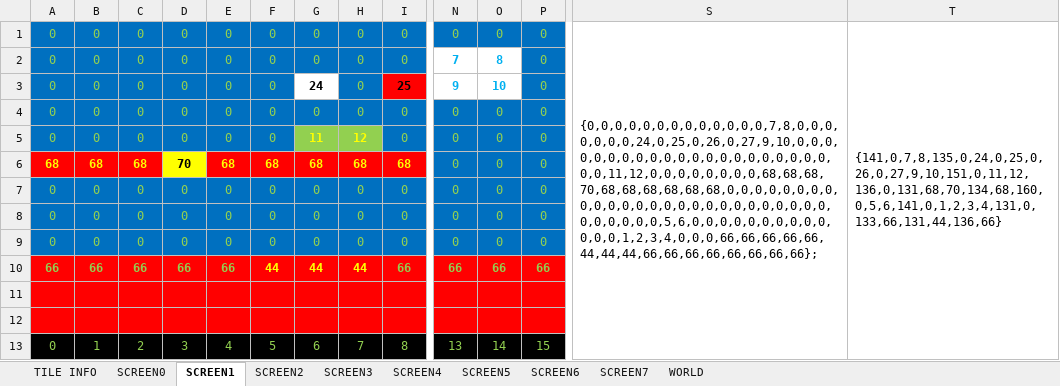
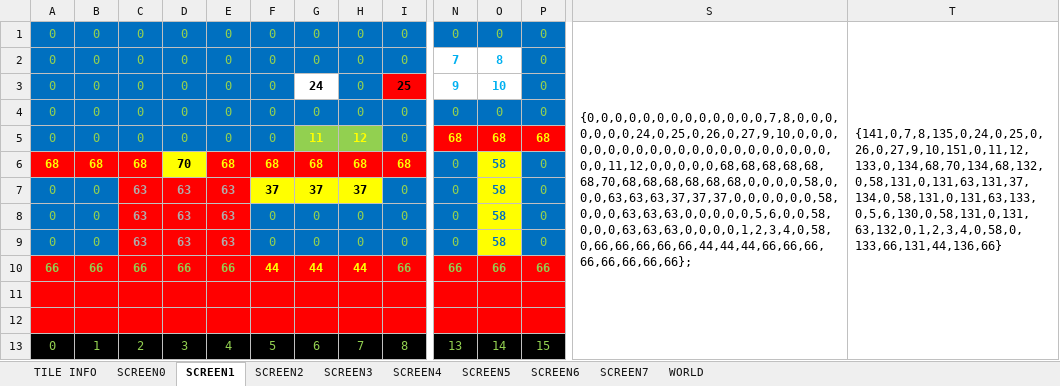
Before and after one commit to cmgonzalez/gandalf, an Excel workbook: map/gandalf_map.xlsm, sheet SCREEN1, drawn as a sheet; only a part is shown, gaps mark what is left out; values as stored, in another font and other column widths than the file's, no borders; charts and pictures not drawn; the diff names each change by its address in the sheet, - before the commit and + after, or states it on an @@ line.

```diff
--- a/map/gandalf_map.xlsm (sheet SCREEN1)
+++ b/map/gandalf_map.xlsm (sheet SCREEN1)
-S1: {0,0,0,0,0,0,0,0,0,0,0,0,0,7,8,0,0,0,0,0,0,0,24,0,25,0,26,0,27,9,10,0,0,0,0,0,0,0,0,0,0,0,0,0,0,0,0,0,0,0,0,0,0,0,11,12,0,0,0,0,0,0,0,0,68,68,68,70,68,68,68,68,68,68,0,0,0,0,0,0,0,0,0,0,0,0,0,0,0,0,0,0,0,0,0,0,0,0,0,0,0,0,0,0,0,0,5,6,0,0,0,0,0,0,0,0,0,0,0,0,0,1,2,3,4,0,0,0,66,66,66,66,66,44,44,44,66,66,66,66,66,66,66,66};
+S1: {0,0,0,0,0,0,0,0,0,0,0,0,0,7,8,0,0,0,0,0,0,0,24,0,25,0,26,0,27,9,10,0,0,0,0,0,0,0,0,0,0,0,0,0,0,0,0,0,0,0,0,0,0,0,11,12,0,0,0,0,0,68,68,68,68,68,68,70,68,68,68,68,68,68,0,0,0,0,58,0,0,0,63,63,63,37,37,37,0,0,0,0,0,0,58,0,0,0,63,63,63,0,0,0,0,0,5,6,0,0,58,0,0,0,63,63,63,0,0,0,0,1,2,3,4,0,58,0,66,66,66,66,66,44,44,44,66,66,66,66,66,66,66,66};
-T1: {141,0,7,8,135,0,24,0,25,0,26,0,27,9,10,151,0,11,12,136,0,131,68,70,134,68,160,0,5,6,141,0,1,2,3,4,131,0,133,66,131,44,136,66}
+T1: {141,0,7,8,135,0,24,0,25,0,26,0,27,9,10,151,0,11,12,133,0,134,68,70,134,68,132,0,58,131,0,131,63,131,37,134,0,58,131,0,131,63,133,0,5,6,130,0,58,131,0,131,63,132,0,1,2,3,4,0,58,0,133,66,131,44,136,66}
-N5: 0
+N5: 68
@@ N5:P5 fill: #0070C0 → #FF0000, bold: off → on, text colour: #92D050 → #FFFF00 @@
-O5: 0
+O5: 68
-P5: 0
+P5: 68
-O6:O9: 0
+O6:O9: 58
@@ O6:O9 bold: off → on, fill: #0070C0 → #FFFF00, text colour: #92D050 → #0070C0 @@
-C7:C9: 0
+C7:C9: 63
-C7:E9 fill: #0070C0
+C7:E9 fill: #FF0000
-C7:H7 bold: off
+C7:H7 bold: on
-C7:E9 text colour: #92D050
+C7:E9 text colour: #AFABAB
-D7:D9: 0
+D7:D9: 63
-E7:E9: 0
+E7:E9: 63
-F7: 0
+F7: 37
@@ F7:H7 fill: #0070C0 → #FFFF00, text colour: #92D050 → black @@
-G7: 0
+G7: 37
-H7: 0
+H7: 37
-C8:E9 bold: off
+C8:E9 bold: on
```
Also changed, not shown: sheet SCREEN5, sheet SCREEN7, sheet SCREEN6, sheet SCREEN0, sheet SCREEN4, sheet SCREEN2, 2 more sheets, 11 other files.
